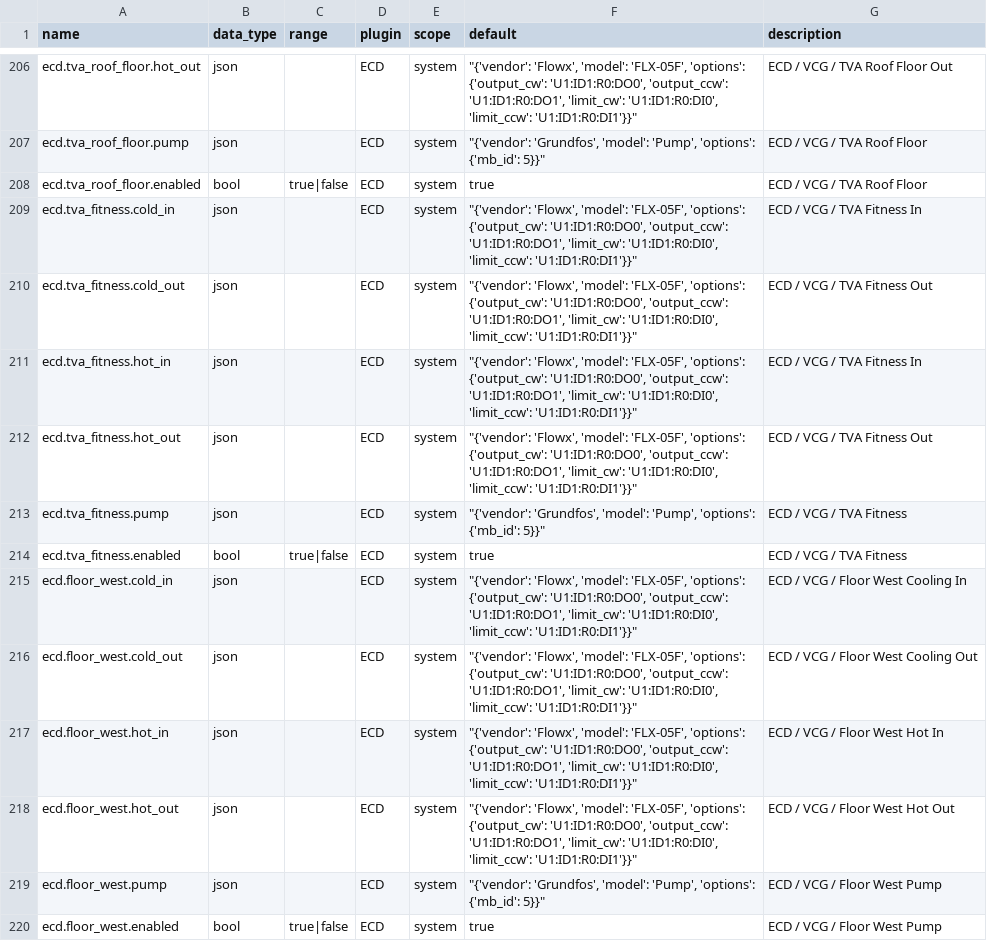
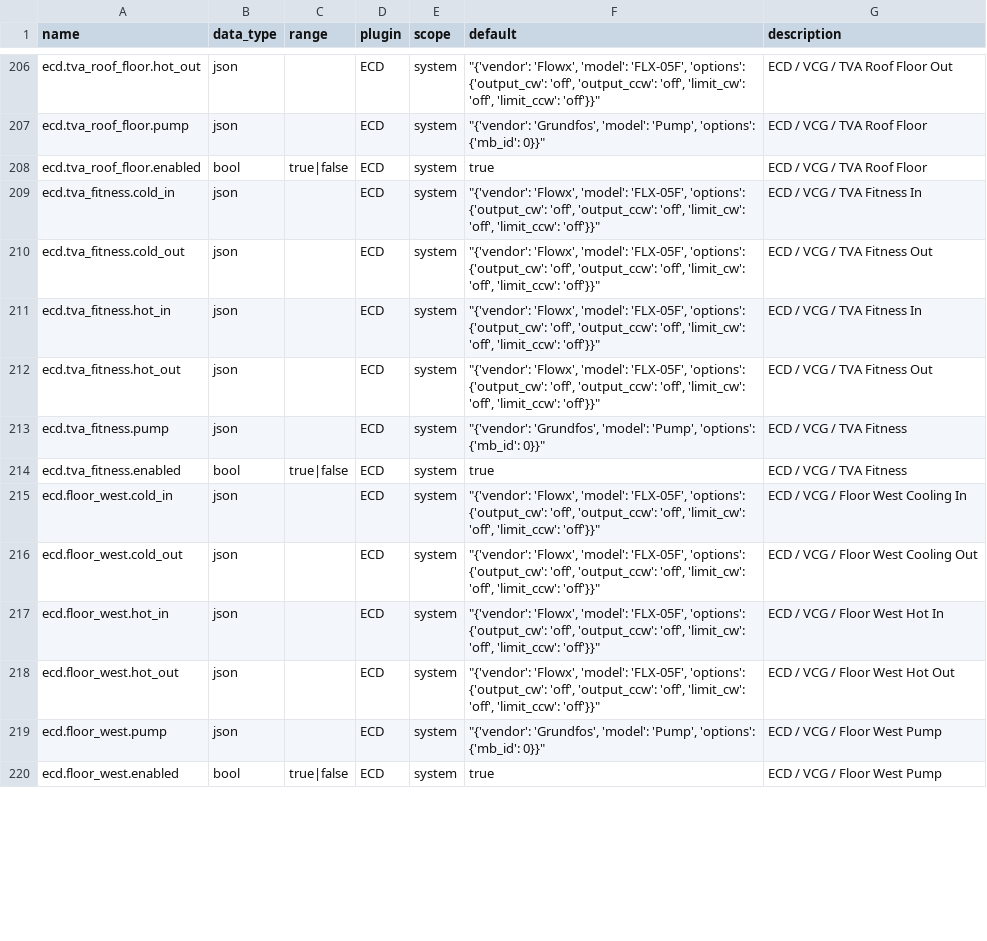
Before and after one commit to bgerp/ztm, a CSV file: registers.csv, drawn as a sheet; only a part is shown, gaps mark what is left out; the diff covers the shown part only; the diff names each change by its address in the sheet, - before the commit and + after, or states it on an @@ line.

```diff
--- a/registers.csv
+++ b/registers.csv
-F206 (default): …'options': {'output_cw': 'U1:ID1:R0:DO0', 'output_ccw': 'U1:ID1:R0:DO1', 'limit_cw': 'U1:ID1:R0:DI0', 'limit_ccw': 'U1:ID1:R0:DI1'}}"
+F206 (default): …'options': {'output_cw': 'off', 'output_ccw': 'off', 'limit_cw': 'off', 'limit_ccw': 'off'}}"
-F207 (default): …'options': {'mb_id': 5}}"
+F207 (default): …'options': {'mb_id': 0}}"
-F209:F212 (default): …'options': {'output_cw': 'U1:ID1:R0:DO0', 'output_ccw': 'U1:ID1:R0:DO1', 'limit_cw': 'U1:ID1:R0:DI0', 'limit_ccw': 'U1:ID1:R0:DI1'}}"
+F209:F212 (default): …'options': {'output_cw': 'off', 'output_ccw': 'off', 'limit_cw': 'off', 'limit_ccw': 'off'}}"
-F213 (default): …'options': {'mb_id': 5}}"
+F213 (default): …'options': {'mb_id': 0}}"
-F215:F218 (default): …'options': {'output_cw': 'U1:ID1:R0:DO0', 'output_ccw': 'U1:ID1:R0:DO1', 'limit_cw': 'U1:ID1:R0:DI0', 'limit_ccw': 'U1:ID1:R0:DI1'}}"
+F215:F218 (default): …'options': {'output_cw': 'off', 'output_ccw': 'off', 'limit_cw': 'off', 'limit_ccw': 'off'}}"
-F219 (default): …'options': {'mb_id': 5}}"
+F219 (default): …'options': {'mb_id': 0}}"
```
Also changed, not shown: 72 edited cells elsewhere in this file, 1 other file.
